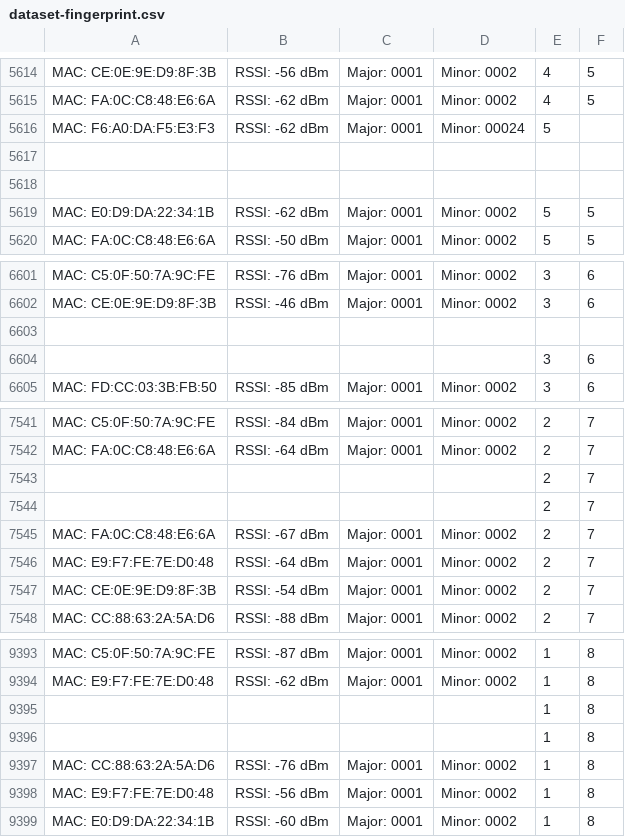
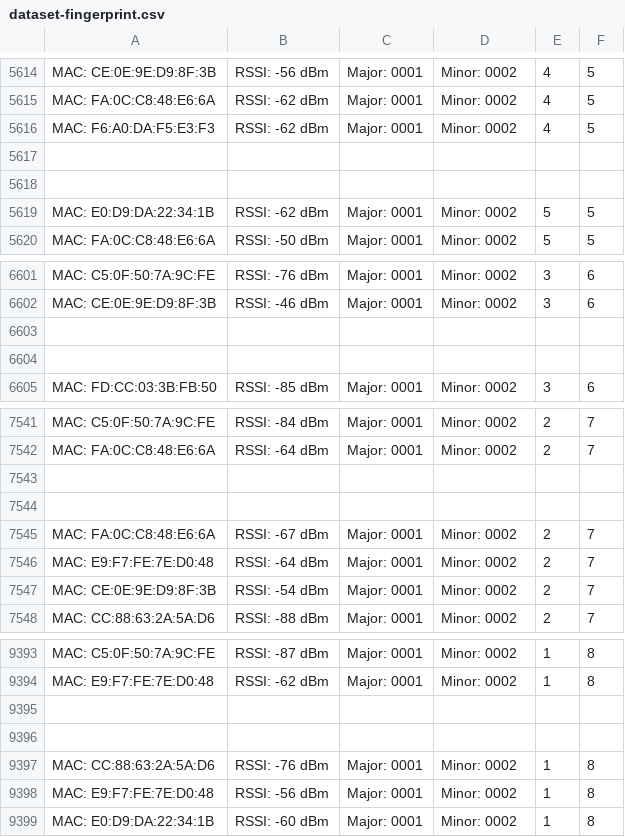
Before and after one commit to tanawankositapa/Low-Power-IPS-Algorithm, a CSV file: Dataset/dataset-fingerprint.csv, drawn as a sheet; only a part is shown, gaps mark what is left out.

```diff
--- a/Dataset/dataset-fingerprint.csv
+++ b/Dataset/dataset-fingerprint.csv
@@ -5615,3 +5615,3 @@ MAC: CE:0E:9E:D9:8F:3B , RSSI: -56 dBm, Major: 0001, Minor: 0002, 4, 5
 MAC: FA:0C:C8:48:E6:6A , RSSI: -62 dBm, Major: 0001, Minor: 0002, 4, 5
-MAC: F6:A0:DA:F5:E3:F3 , RSSI: -62 dBm, Major: 0001, Minor: 00024, 5
+MAC: F6:A0:DA:F5:E3:F3 , RSSI: -62 dBm, Major: 0001, Minor: 0002, 4, 5
 ,,,,,
@@ -6603,3 +6603,3 @@ MAC: CE:0E:9E:D9:8F:3B , RSSI: -46 dBm, Major: 0001, Minor: 0002, 3, 6
 ,,,,,
-,,,,3,6
+,,,,,
 MAC: FD:CC:03:3B:FB:50 , RSSI: -85 dBm, Major: 0001, Minor: 0002, 3, 6
@@ -7542,4 +7542,4 @@ MAC: C5:0F:50:7A:9C:FE , RSSI: -84 dBm, Major: 0001, Minor: 0002, 2, 7
 MAC: FA:0C:C8:48:E6:6A , RSSI: -64 dBm, Major: 0001, Minor: 0002, 2, 7
-,,,,2,7
-,,,,2,7
+,,,,,
+,,,,,
 MAC: FA:0C:C8:48:E6:6A , RSSI: -67 dBm, Major: 0001, Minor: 0002, 2, 7
@@ -9394,4 +9394,4 @@ MAC: C5:0F:50:7A:9C:FE , RSSI: -87 dBm, Major: 0001, Minor: 0002, 1, 8
 MAC: E9:F7:FE:7E:D0:48 , RSSI: -62 dBm, Major: 0001, Minor: 0002, 1, 8
-,,,,1,8
-,,,,1,8
+,,,,,
+,,,,,
 MAC: CC:88:63:2A:5A:D6 , RSSI: -76 dBm, Major: 0001, Minor: 0002, 1, 8
```
Also changed, not shown: 3 other files.
